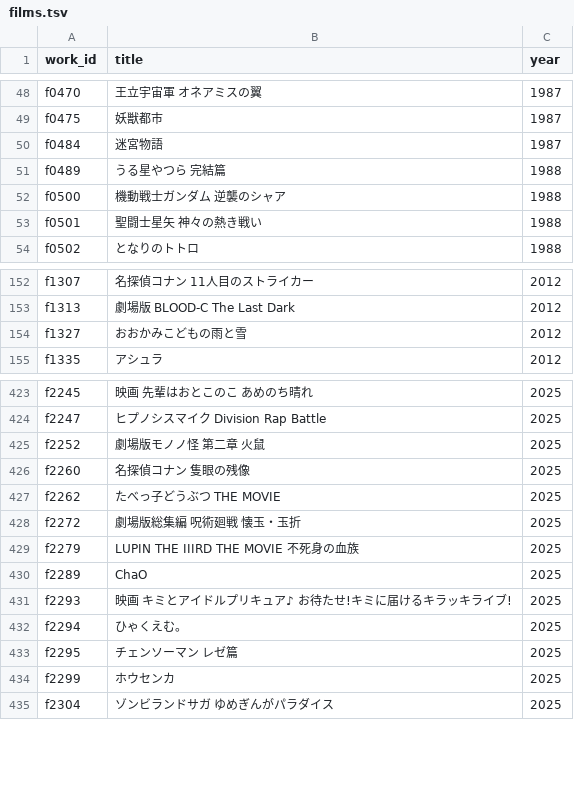
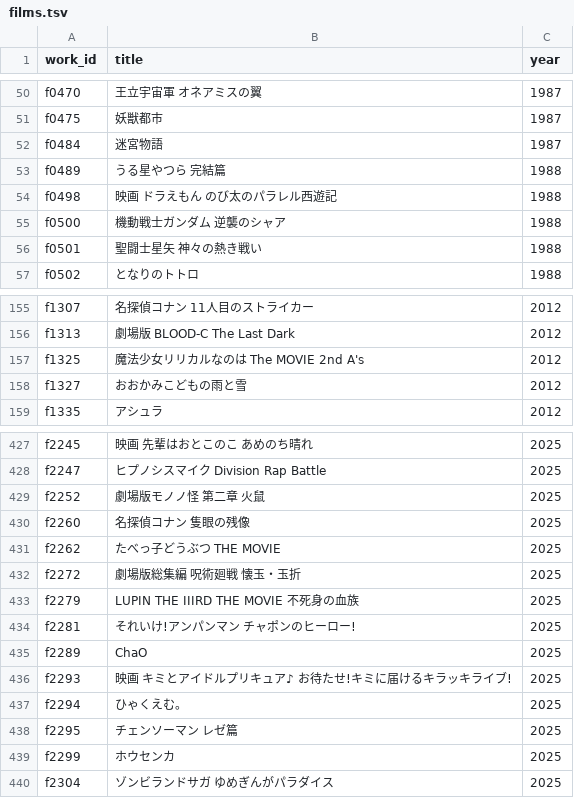
Before and after one commit to nzanke/anime-world, a TSV file: data/films.tsv, drawn as a sheet; only a part is shown, gaps mark what is left out; the diff covers the shown part only.

```diff
--- a/data/films.tsv
+++ b/data/films.tsv
@@ -51,2 +53,3 @@ f0484	迷宮物語	1987
 f0489	うる星やつら 完結篇	1988
+f0498	映画 ドラえもん のび太のパラレル西遊記	1988
 f0500	機動戦士ガンダム 逆襲のシャア	1988
@@ -153,2 +156,3 @@ f1307	名探偵コナン 11人目のストライカー	2012
 f1313	劇場版 BLOOD-C The Last Dark	2012
+f1325	魔法少女リリカルなのは The MOVIE 2nd A's	2012
 f1327	おおかみこどもの雨と雪	2012
@@ -429,2 +433,3 @@ f2272	劇場版総集編 呪術廻戦 懐玉・玉折	2025
 f2279	LUPIN THE IIIRD THE MOVIE 不死身の血族	2025
+f2281	それいけ!アンパンマン チャポンのヒーロー!	2025
 f2289	ChaO	2025
```
Also changed, not shown: 9 added rows elsewhere in this file, 1 other file.
